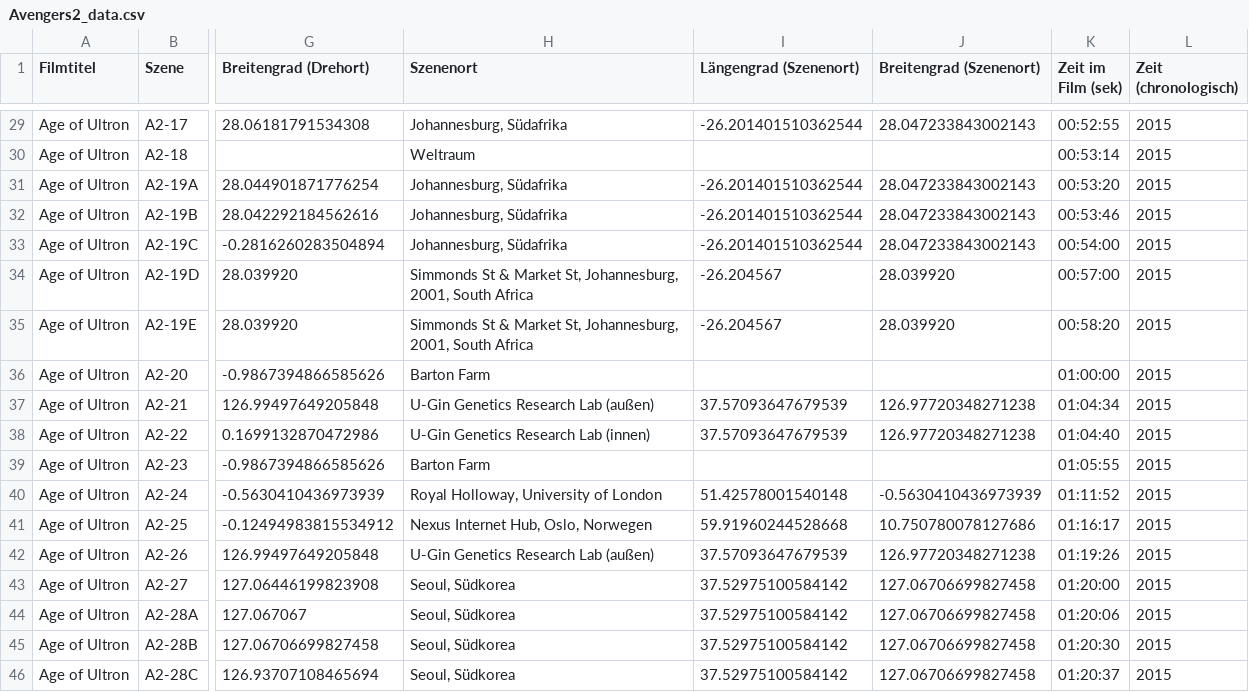
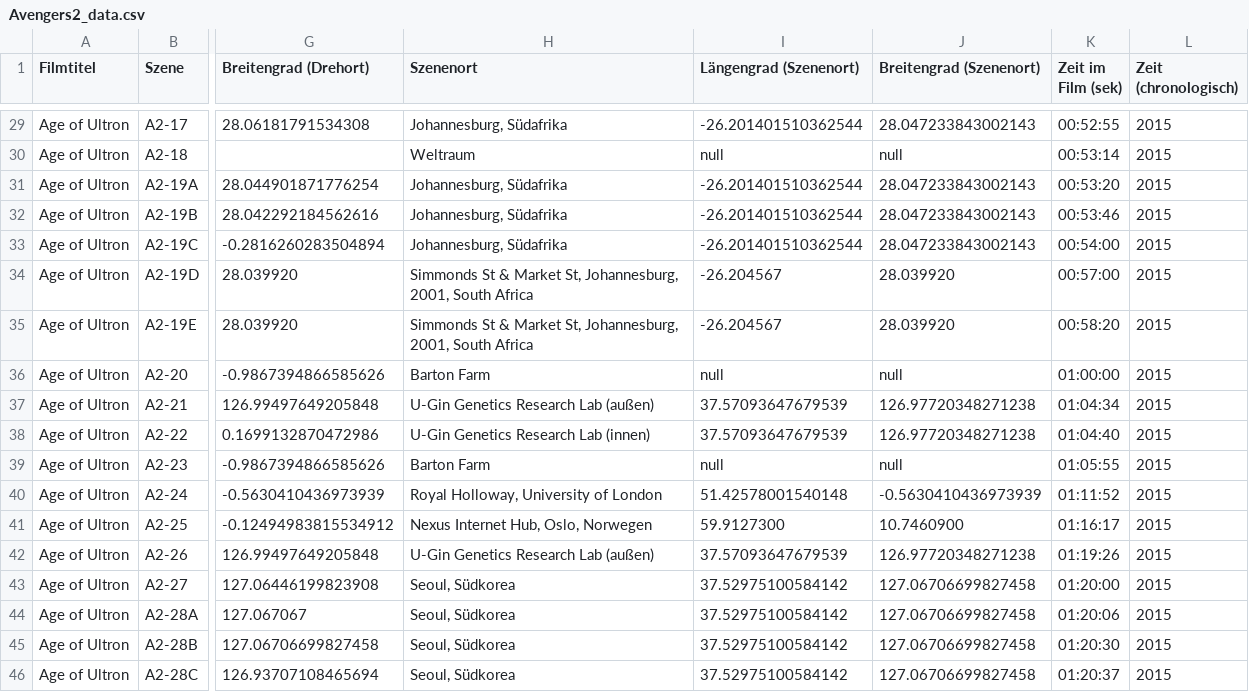
Before and after one commit to D0wnL1nK3r/AvengersSceneMap, a CSV file: data/csv_tables/Avengers2_data.csv, drawn as a sheet; only a part is shown, gaps mark what is left out; the diff covers the shown part only; the diff names each change by its address in the sheet, - before the commit and + after, or states it on an @@ line.

```diff
--- a/data/csv_tables/Avengers2_data.csv
+++ b/data/csv_tables/Avengers2_data.csv
-I30 (Längengrad (Szenenort)): (empty)
+I30 (Längengrad (Szenenort)): null
-J30 (Breitengrad (Szenenort)): (empty)
+J30 (Breitengrad (Szenenort)): null
-I36 (Längengrad (Szenenort)): (empty)
+I36 (Längengrad (Szenenort)): null
-J36 (Breitengrad (Szenenort)): (empty)
+J36 (Breitengrad (Szenenort)): null
-I39 (Längengrad (Szenenort)): (empty)
+I39 (Längengrad (Szenenort)): null
-J39 (Breitengrad (Szenenort)): (empty)
+J39 (Breitengrad (Szenenort)): null
-I41 (Längengrad (Szenenort)): 59.91960244528668
+I41 (Längengrad (Szenenort)): 59.9127300
-J41 (Breitengrad (Szenenort)): 10.750780078127686
+J41 (Breitengrad (Szenenort)): 10.7460900
```
Also changed, not shown: 84 edited cells elsewhere in this file, 8 other files.
